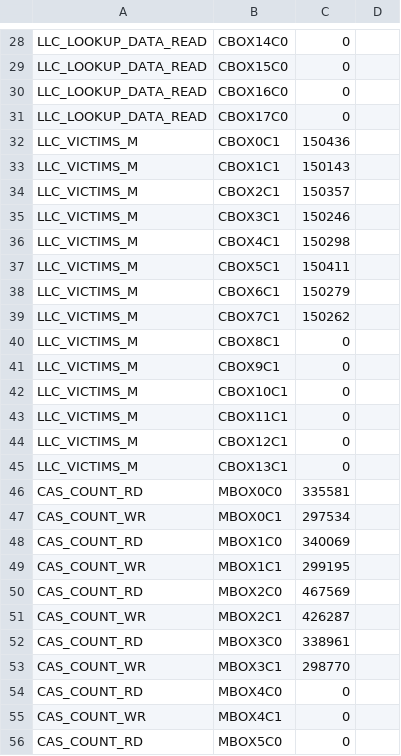
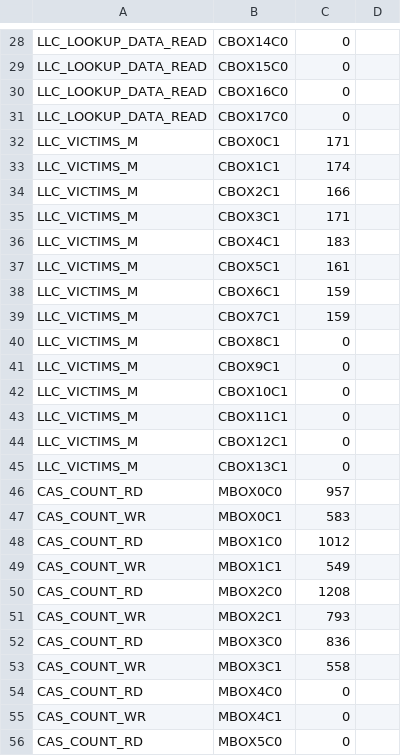
Before and after one commit to katikov/performance-engineering, a CSV file: Assignment4/cache_matmul/cache_after.csv, drawn as a sheet; only a part is shown, gaps mark what is left out; the diff covers the shown part only.

```diff
--- a/Assignment4/cache_matmul/cache_after.csv
+++ b/Assignment4/cache_matmul/cache_after.csv
@@ -31,10 +31,10 @@ LLC_LOOKUP_DATA_READ,CBOX16C0,0
 LLC_LOOKUP_DATA_READ,CBOX17C0,0
-LLC_VICTIMS_M,CBOX0C1,150436
-LLC_VICTIMS_M,CBOX1C1,150143
-LLC_VICTIMS_M,CBOX2C1,150357
-LLC_VICTIMS_M,CBOX3C1,150246
-LLC_VICTIMS_M,CBOX4C1,150298
-LLC_VICTIMS_M,CBOX5C1,150411
-LLC_VICTIMS_M,CBOX6C1,150279
-LLC_VICTIMS_M,CBOX7C1,150262
+LLC_VICTIMS_M,CBOX0C1,171
+LLC_VICTIMS_M,CBOX1C1,174
+LLC_VICTIMS_M,CBOX2C1,166
+LLC_VICTIMS_M,CBOX3C1,171
+LLC_VICTIMS_M,CBOX4C1,183
+LLC_VICTIMS_M,CBOX5C1,161
+LLC_VICTIMS_M,CBOX6C1,159
+LLC_VICTIMS_M,CBOX7C1,159
 LLC_VICTIMS_M,CBOX8C1,0
@@ -45,10 +45,10 @@ LLC_VICTIMS_M,CBOX12C1,0
 LLC_VICTIMS_M,CBOX13C1,0
-CAS_COUNT_RD,MBOX0C0,335581
-CAS_COUNT_WR,MBOX0C1,297534
-CAS_COUNT_RD,MBOX1C0,340069
-CAS_COUNT_WR,MBOX1C1,299195
-CAS_COUNT_RD,MBOX2C0,467569
-CAS_COUNT_WR,MBOX2C1,426287
-CAS_COUNT_RD,MBOX3C0,338961
-CAS_COUNT_WR,MBOX3C1,298770
+CAS_COUNT_RD,MBOX0C0,957
+CAS_COUNT_WR,MBOX0C1,583
+CAS_COUNT_RD,MBOX1C0,1012
+CAS_COUNT_WR,MBOX1C1,549
+CAS_COUNT_RD,MBOX2C0,1208
+CAS_COUNT_WR,MBOX2C1,793
+CAS_COUNT_RD,MBOX3C0,836
+CAS_COUNT_WR,MBOX3C1,558
 CAS_COUNT_RD,MBOX4C0,0
```
Also changed, not shown: 44 edited cells elsewhere in this file, 3 other files.
